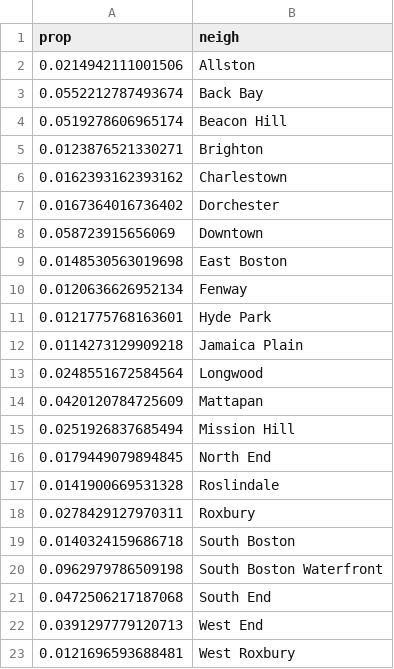
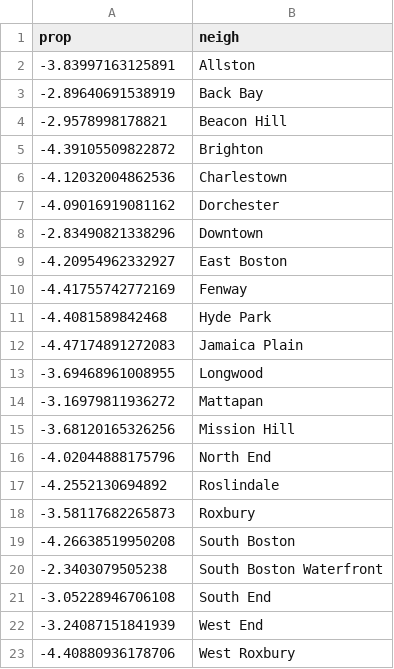
Before and after one commit to jalvarezga/Proyecto-Final-Regresion-Avanzada, a CSV file: csvFolder/vector-yi.csv, drawn as a sheet.

```diff
--- a/csvFolder/vector-yi.csv
+++ b/csvFolder/vector-yi.csv
@@ -1,23 +1,23 @@
 "prop","neigh"
-0.0214942111001506,"Allston"
-0.0552212787493674,"Back Bay"
-0.0519278606965174,"Beacon Hill"
-0.0123876521330271,"Brighton"
-0.0162393162393162,"Charlestown"
-0.0167364016736402,"Dorchester"
-0.058723915656069,"Downtown"
-0.0148530563019698,"East Boston"
-0.0120636626952134,"Fenway"
-0.0121775768163601,"Hyde Park"
-0.0114273129909218,"Jamaica Plain"
-0.0248551672584564,"Longwood"
-0.0420120784725609,"Mattapan"
-0.0251926837685494,"Mission Hill"
-0.0179449079894845,"North End"
-0.0141900669531328,"Roslindale"
-0.0278429127970311,"Roxbury"
-0.0140324159686718,"South Boston"
-0.0962979786509198,"South Boston Waterfront"
-0.0472506217187068,"South End"
-0.0391297779120713,"West End"
-0.0121696593688481,"West Roxbury"
+-3.83997163125891,"Allston"
+-2.89640691538919,"Back Bay"
+-2.9578998178821,"Beacon Hill"
+-4.39105509822872,"Brighton"
+-4.12032004862536,"Charlestown"
+-4.09016919081162,"Dorchester"
+-2.83490821338296,"Downtown"
+-4.20954962332927,"East Boston"
+-4.41755742772169,"Fenway"
+-4.4081589842468,"Hyde Park"
+-4.47174891272083,"Jamaica Plain"
+-3.69468961008955,"Longwood"
+-3.16979811936272,"Mattapan"
+-3.68120165326256,"Mission Hill"
+-4.02044888175796,"North End"
+-4.2552130694892,"Roslindale"
+-3.58117682265873,"Roxbury"
+-4.26638519950208,"South Boston"
+-2.3403079505238,"South Boston Waterfront"
+-3.05228946706108,"South End"
+-3.24087151841939,"West End"
+-4.40880936178706,"West Roxbury"
```
Also changed, not shown: 5 other files.
